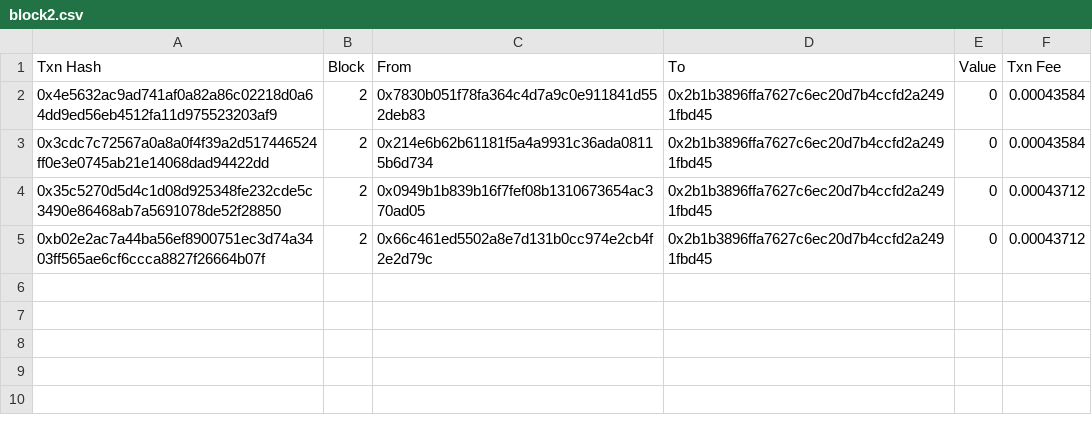
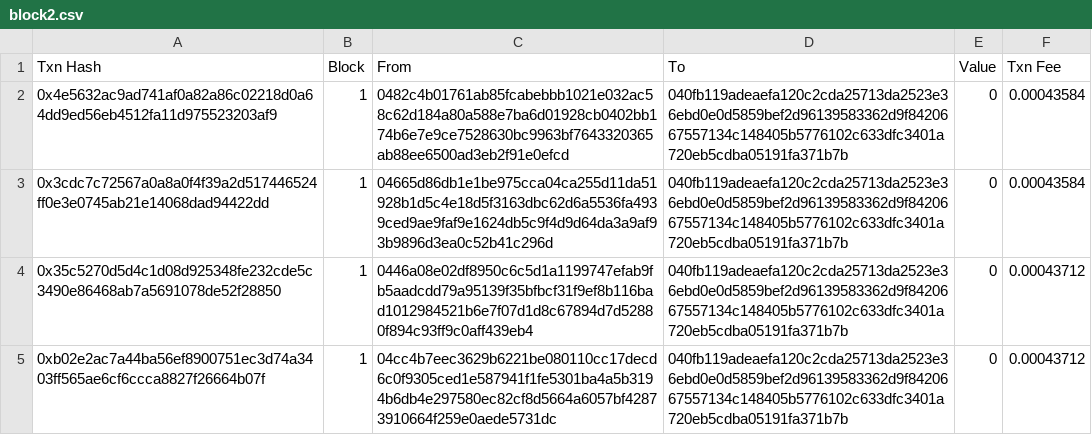
Before and after one commit to GSLiTW/PoRT-js, a CSV file: data/block2.csv, drawn as a sheet.

```diff
--- a/data/block2.csv
+++ b/data/block2.csv
@@ -1,5 +1,5 @@
 Txn Hash,Block,From,To,Value,Txn Fee
-0x4e5632ac9ad741af0a82a86c02218d0a64dd9ed56eb4512fa11d975523203af9,2,0x7830b051f78fa364c4d7a9c0e911841d552deb83,0x2b1b3896ffa7627c6ec20d7b4ccfd2a2491fbd45,0,0.00043584
-0x3cdc7c72567a0a8a0f4f39a2d517446524ff0e3e0745ab21e14068dad94422dd,2,0x214e6b62b61181f5a4a9931c36ada08115b6d734,0x2b1b3896ffa7627c6ec20d7b4ccfd2a2491fbd45,0,0.00043584
-0x35c5270d5d4c1d08d925348fe232cde5c3490e86468ab7a5691078de52f28850,2,0x0949b1b839b16f7fef08b1310673654ac370ad05,0x2b1b3896ffa7627c6ec20d7b4ccfd2a2491fbd45,0,0.00043712
-0xb02e2ac7a44ba56ef8900751ec3d74a3403ff565ae6cf6ccca8827f26664b07f,2,0x66c461ed5502a8e7d131b0cc974e2cb4f2e2d79c,0x2b1b3896ffa7627c6ec20d7b4ccfd2a2491fbd45,0,0.00043712
+0x4e5632ac9ad741af0a82a86c02218d0a64dd9ed56eb4512fa11d975523203af9,1,0482c4b01761ab85fcabebbb1021e032ac58c62d184a80a588e7ba6d01928cb0402bb174b6e7e9ce7528630bc9963bf7643320365ab88ee6500ad3eb2f91e0efcd,040fb119adeaefa120c2cda25713da2523e36ebd0e0d5859bef2d96139583362d9f8420667557134c148405b5776102c633dfc3401a720eb5cdba05191fa371b7b,0,0.00043584
+0x3cdc7c72567a0a8a0f4f39a2d517446524ff0e3e0745ab21e14068dad94422dd,1,04665d86db1e1be975cca04ca255d11da51928b1d5c4e18d5f3163dbc62d6a5536fa4939ced9ae9faf9e1624db5c9f4d9d64da3a9af93b9896d3ea0c52b41c296d,040fb119adeaefa120c2cda25713da2523e36ebd0e0d5859bef2d96139583362d9f8420667557134c148405b5776102c633dfc3401a720eb5cdba05191fa371b7b,0,0.00043584
+0x35c5270d5d4c1d08d925348fe232cde5c3490e86468ab7a5691078de52f28850,1,0446a08e02df8950c6c5d1a1199747efab9fb5aadcdd79a95139f35bfbcf31f9ef8b116bad1012984521b6e7f07d1d8c67894d7d52880f894c93ff9c0aff439eb4,040fb119adeaefa120c2cda25713da2523e36ebd0e0d5859bef2d96139583362d9f8420667557134c148405b5776102c633dfc3401a720eb5cdba05191fa371b7b,0,0.00043712
+0xb02e2ac7a44ba56ef8900751ec3d74a3403ff565ae6cf6ccca8827f26664b07f,1,04cc4b7eec3629b6221be080110cc17decd6c0f9305ced1e587941f1fe5301ba4a5b3194b6db4e297580ec82cf8d5664a6057bf42873910664f259e0aede5731dc,040fb119adeaefa120c2cda25713da2523e36ebd0e0d5859bef2d96139583362d9f8420667557134c148405b5776102c633dfc3401a720eb5cdba05191fa371b7b,0,0.00043712
```
Also changed, not shown: data/block1.csv, data/block3.csv.
